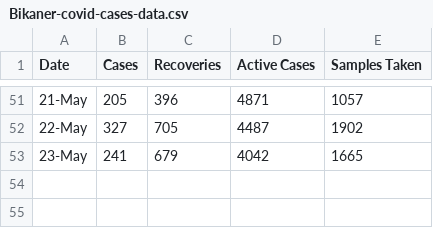
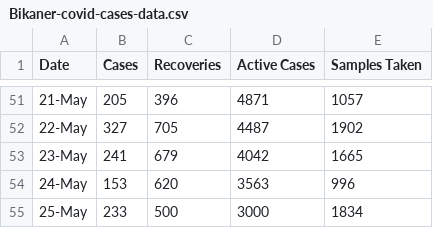
Before and after one commit to vivek20dadhich/Bikaner-Covid-19-Dashboard, a CSV file: Bikaner-covid-cases-data.csv, drawn as a sheet; only a part is shown, gaps mark what is left out.

Commit message:
Update Bikaner-covid-cases-data.csv

```diff
--- a/Bikaner-covid-cases-data.csv
+++ b/Bikaner-covid-cases-data.csv
@@ -53 +53,3 @@ Date,Cases,Recoveries,Active Cases,Samples Taken
 23-May,241,679,4042,1665
+24-May,153,620,3563,996
+25-May,233,500,3000,1834
```
